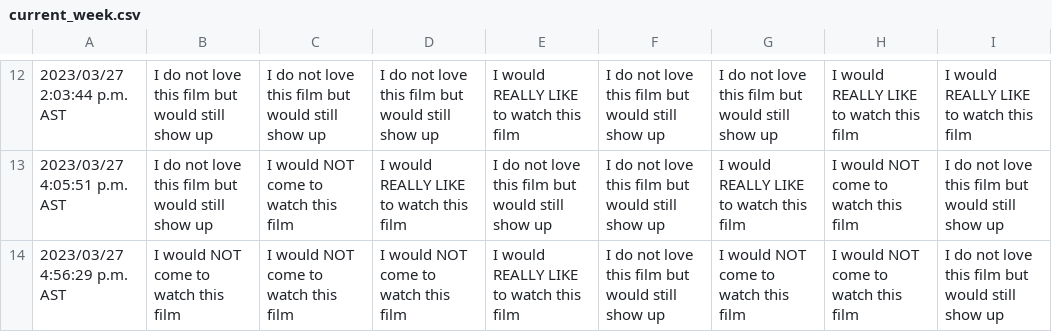
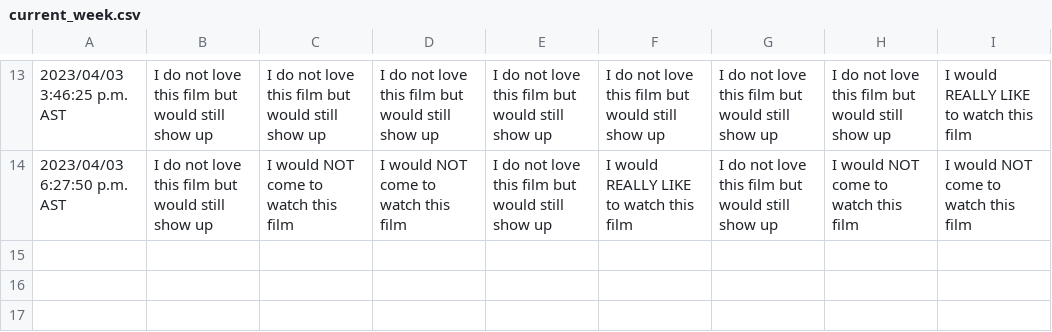
Before and after one commit to JCSzamosi/MovieNight, a CSV file: data/current_week.csv, drawn as a sheet; only a part is shown, gaps mark what is left out; the diff covers the shown part only.

```diff
--- a/data/current_week.csv
+++ b/data/current_week.csv
@@ -12,3 +13,2 @@
-"2023/03/27 2:03:44 p.m. AST","I do not love this film but would still show up","I do not love this film but would still show up","I do not love this film but would still show up","I would REALLY LIKE to watch this film","I do not love this film but would still show up","I do not love this film but would still show up","I would REALLY LIKE to watch this film","I would REALLY LIKE to watch this film"
-"2023/03/27 4:05:51 p.m. AST","I do not love this film but would still show up","I would NOT come to watch this film","I would REALLY LIKE to watch this film","I do not love this film but would still show up","I do not love this film but would still show up","I would REALLY LIKE to watch this film","I would NOT come to watch this film","I do not love this film but would still show up"
-"2023/03/27 4:56:29 p.m. AST","I would NOT come to watch this film","I would NOT come to watch this film","I would NOT come to watch this film","I would REALLY LIKE to watch this film","I do not love this film but would still show up","I would NOT come to watch this film","I would NOT come to watch this film","I do not love this film but would still show up"
+"2023/04/03 3:46:25 p.m. AST","I do not love this film but would still show up","I do not love this film but would still show up","I do not love this film but would still show up","I do not love this film but would still show up","I do not love this film but would still show up","I do not love this film but would still show up","I do not love this film but would still show up","I would REALLY LIKE to watch this film"
+"2023/04/03 6:27:50 p.m. AST","I do not love this film but would still show up","I would NOT come to watch this film","I would NOT come to watch this film","I do not love this film but would still show up","I would REALLY LIKE to watch this film","I do not love this film but would still show up","I would NOT come to watch this film","I would NOT come to watch this film"
```
Also changed, not shown: 6 added rows, 5 removed rows and 23 edited cells elsewhere in this file, data/current_movies.csv.
